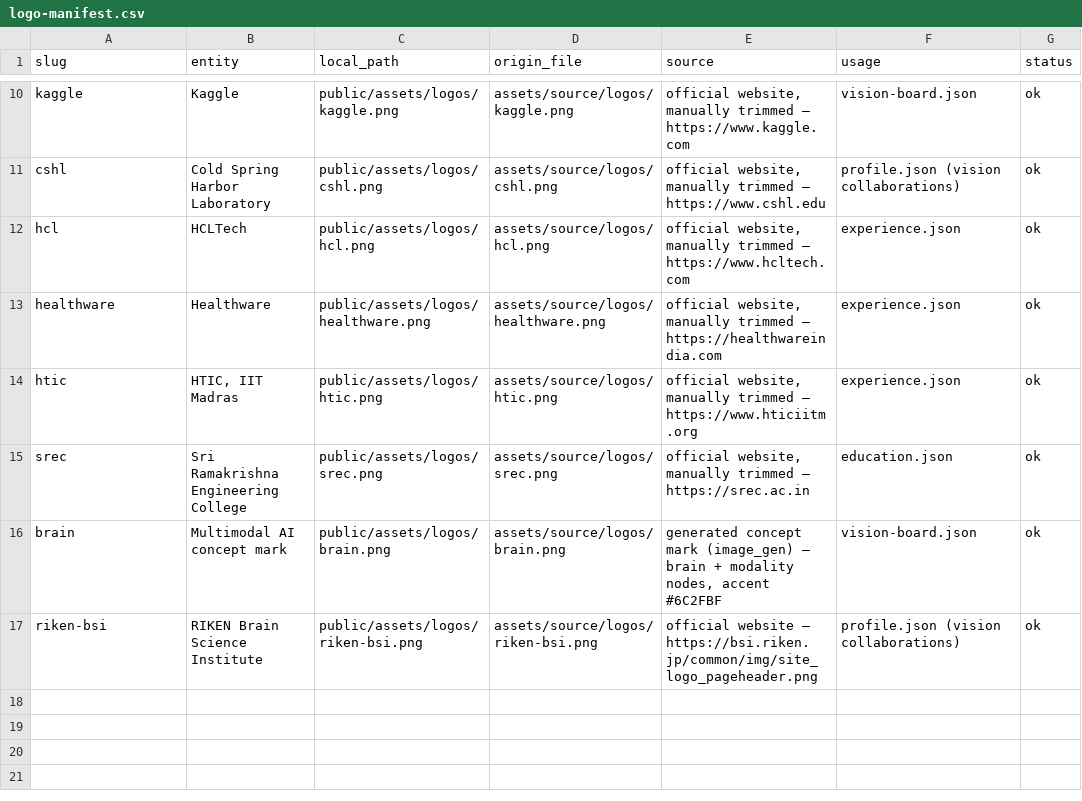
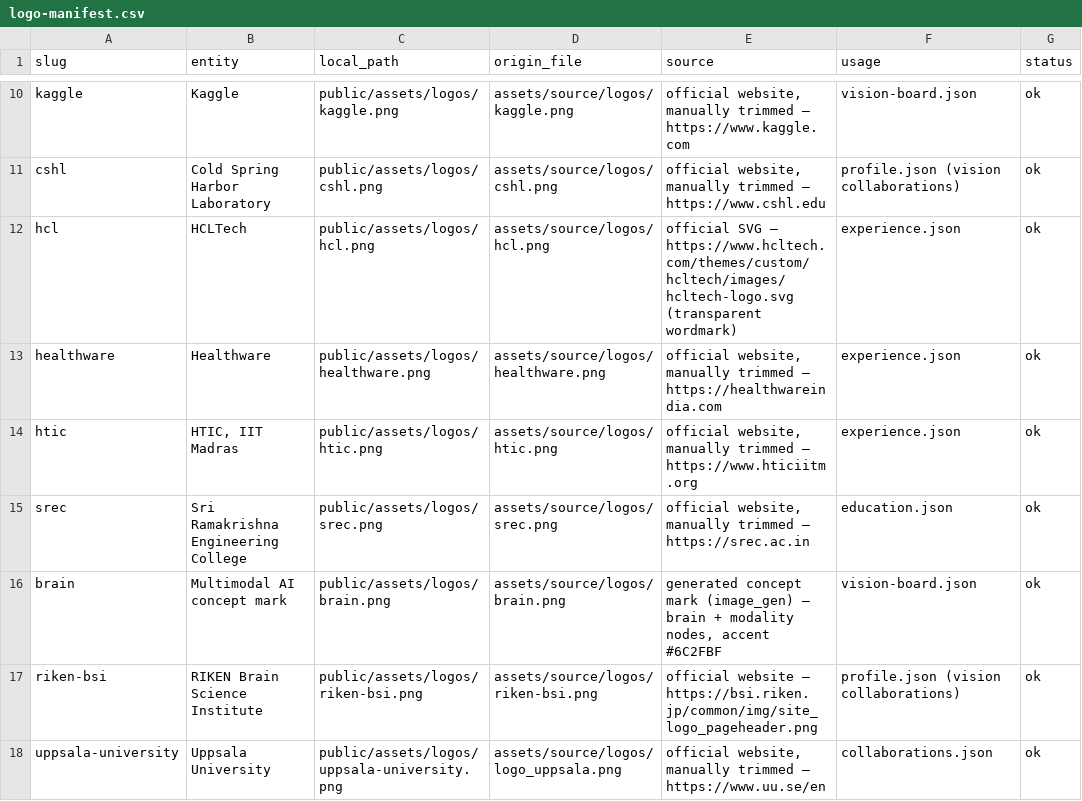
Before and after one commit to balajiselvaraj1601/portfolio_site, a CSV file: docs/audits/logo-manifest.csv, drawn as a sheet; only a part is shown, gaps mark what is left out.

```diff
--- a/docs/audits/logo-manifest.csv
+++ b/docs/audits/logo-manifest.csv
@@ -11,3 +11,3 @@ kaggle,Kaggle,public/assets/logos/kaggle.png,assets/source/logos/kaggle.png,"off
 cshl,Cold Spring Harbor Laboratory,public/assets/logos/cshl.png,assets/source/logos/cshl.png,"official website, manually trimmed — https://www.cshl.edu",profile.json (vision collaborations),ok
-hcl,HCLTech,public/assets/logos/hcl.png,assets/source/logos/hcl.png,"official website, manually trimmed — https://www.hcltech.com",experience.json,ok
+hcl,HCLTech,public/assets/logos/hcl.png,assets/source/logos/hcl.png,"official SVG — https://www.hcltech.com/themes/custom/hcltech/images/hcltech-logo.svg (transparent wordmark)",experience.json,ok
 healthware,Healthware,public/assets/logos/healthware.png,assets/source/logos/healthware.png,"official website, manually trimmed — https://healthwareindia.com",experience.json,ok
@@ -17 +17,2 @@ brain,"Multimodal AI concept mark",public/assets/logos/brain.png,assets/source/l
 riken-bsi,RIKEN Brain Science Institute,public/assets/logos/riken-bsi.png,assets/source/logos/riken-bsi.png,"official website — https://bsi.riken.jp/common/img/site_logo_pageheader.png",profile.json (vision collaborations),ok
+uppsala-university,Uppsala University,public/assets/logos/uppsala-university.png,assets/source/logos/logo_uppsala.png,"official website, manually trimmed — https://www.uu.se/en",collaborations.json,ok
```
Also changed, not shown: 39 other files.
